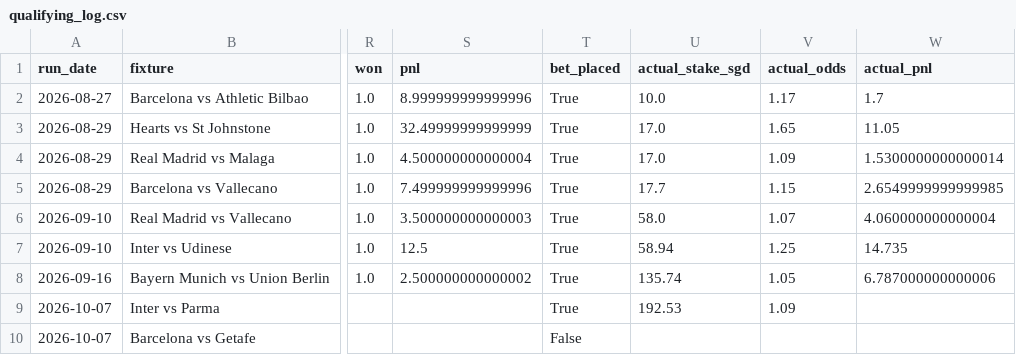
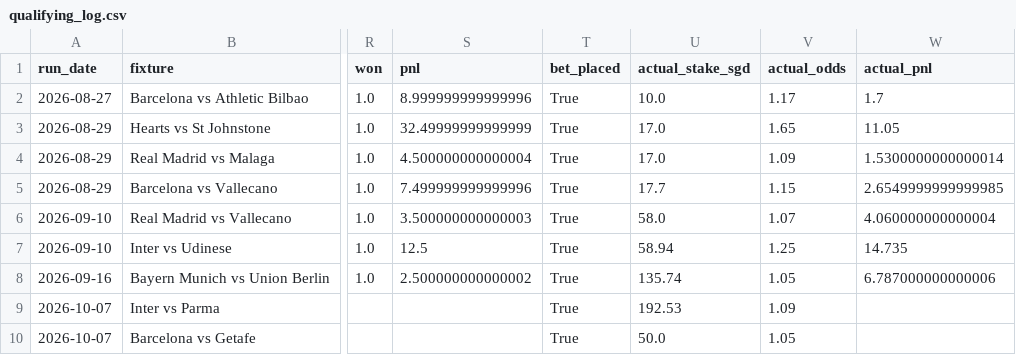
Before and after one commit to quantarram/quant-regime-research, a CSV file: notebooks/football_betting/output/qualifying_log.csv, drawn as a sheet; only a part is shown, gaps mark what is left out; the diff names each change by its address in the sheet, - before the commit and + after, or states it on an @@ line.

```diff
--- a/notebooks/football_betting/output/qualifying_log.csv
+++ b/notebooks/football_betting/output/qualifying_log.csv
-T10 (bet_placed): False
+T10 (bet_placed): True
-U10 (actual_stake_sgd): (empty)
+U10 (actual_stake_sgd): 50.0
-V10 (actual_odds): (empty)
+V10 (actual_odds): 1.05
```
Also changed, not shown: 1 other file.
